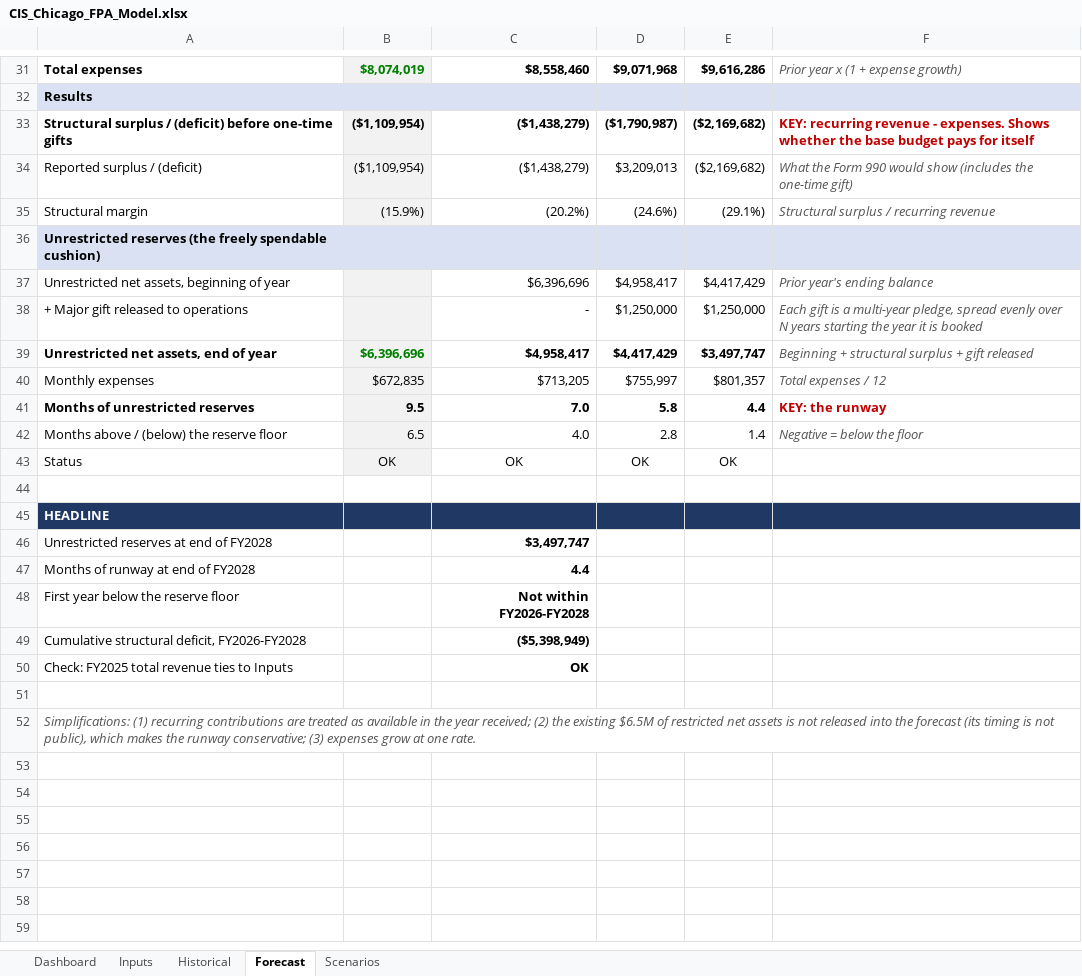
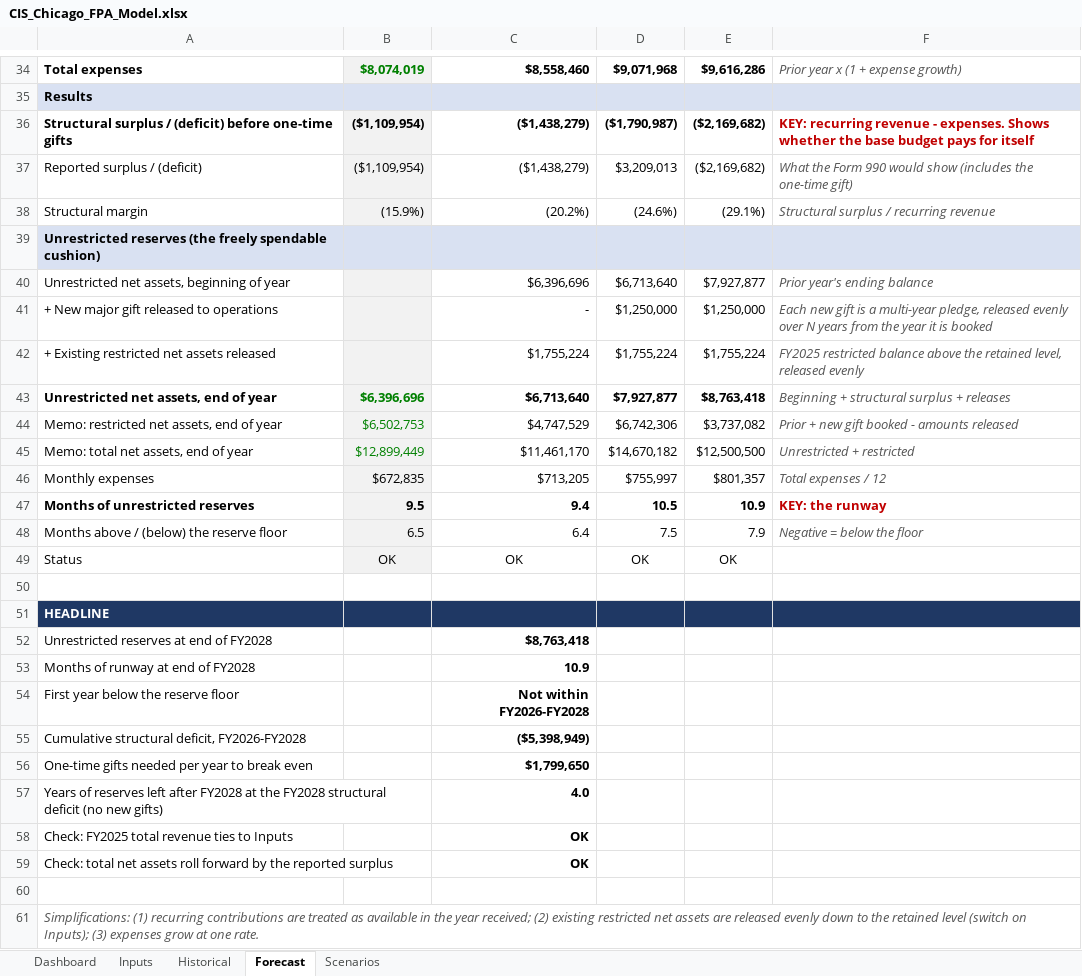
Before and after one commit to pooja003-cloud/cis-chicago-fpa-model, an Excel workbook: excel-model/CIS_Chicago_FPA_Model.xlsx, sheet Forecast, drawn as a sheet; only a part is shown, gaps mark what is left out; values as stored, in another font and other column widths than the file's, no borders; addresses are those after the commit; the diff covers the shown part only; the diff names each change by its address in the sheet, - before the commit and + after, or states it on an @@ line.

Commit message:
Model restricted-asset releases; reframe around structural gap; clean data files

```diff
--- a/excel-model/CIS_Chicago_FPA_Model.xlsx (sheet Forecast)
+++ b/excel-model/CIS_Chicago_FPA_Model.xlsx (sheet Forecast)
-D40: $4,958,417
+D40: $6,713,640
-E40: $4,417,429
+E40: $7,927,877
-A41: + Major gift released to operations
+A41: + New major gift released to operations
-F41: Each gift is a multi-year pledge, spread evenly over N years starting the year…
+F41: Each new gift is a multi-year pledge, released evenly over N years from the year…
+row 42: + Existing restricted net assets released |  | $1,755,224 | $1,755,224 | $1,755,224 | FY2025 restricted balance above the retained level, released evenly
-C43: $4,958,417
+C43: $6,713,640
-D43: $4,417,429
+D43: $7,927,877
-E43: $3,497,747
+E43: $8,763,418
-F43: Beginning + structural surplus + gift released
+F43: Beginning + structural surplus + releases
+row 44: Memo: restricted net assets, end of year | $6,502,753 | $4,747,529 | $6,742,306 | $3,737,082 | Prior + new gift booked - amounts released
+row 45: Memo: total net assets, end of year | $12,899,449 | $11,461,170 | $14,670,182 | $12,500,500 | Unrestricted + restricted
-C47: 7.0
+C47: 9.4
-D47: 5.8
+D47: 10.5
-E47: 4.4
+E47: 10.9
-C48: 4.0
+C48: 6.4
-D48: 2.8
+D48: 7.5
-E48: 1.4
+E48: 7.9
-C52: $3,497,747
+C52: $8,763,418
-C53: 4.4
+C53: 10.9
+row 56: One-time gifts needed per year to break even |  | $1,799,650
+row 57: Years of reserves left after FY2028 at the FY2028 structural deficit (no new gifts) |  | 4.0
+row 59: Check: total net assets roll forward by the reported surplus |  | OK
-A61: …received; (2) the existing $6.5M of restricted net assets is not released into the forecast (its timing is not public), which makes the runway conservative; (3) expenses…
+A61: …received; (2) existing restricted net assets are released evenly down to the retained level (switch on Inputs); (3) expenses…
```
Also changed, not shown: 3 added rows and 1 edited cell elsewhere in this sheet, sheet Scenarios, sheet Inputs, sheet Dashboard, sheet Historical, formulas that keep their value, charts or pictures, 7 other files.
